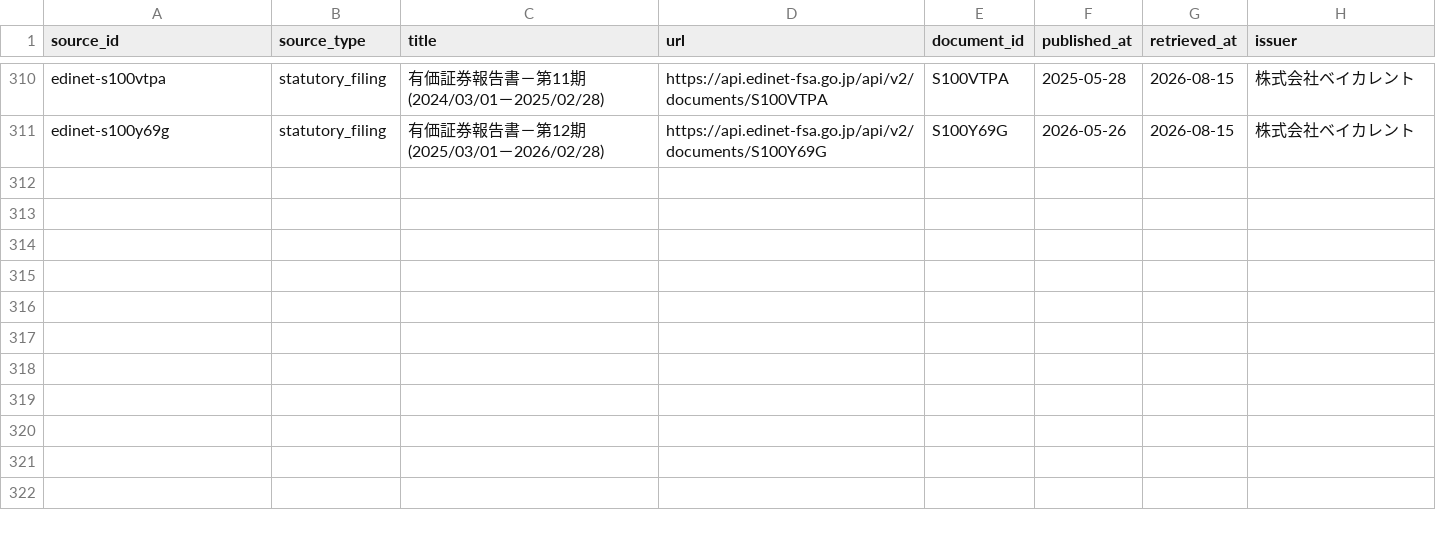
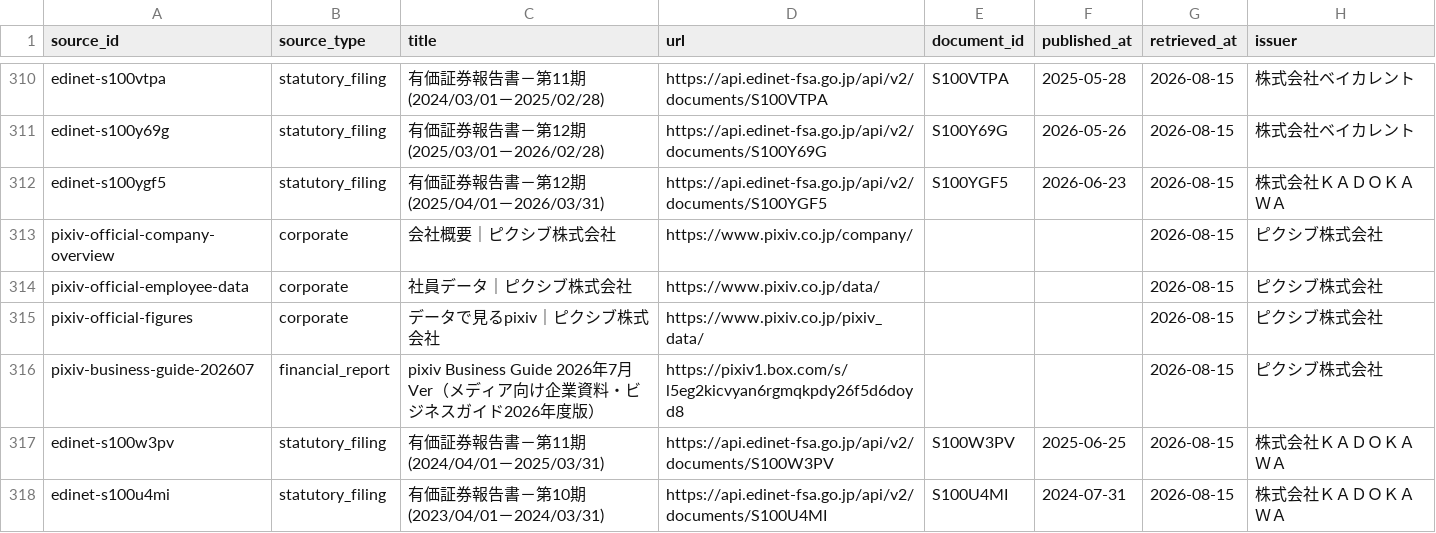
Before and after one commit to BIG-A-K/it-recruit-analysis, a CSV file: data/sources.csv, drawn as a sheet; only a part is shown, gaps mark what is left out; the diff names each change by its address in the sheet, - before the commit and + after, or states it on an @@ line.

Commit message:
feat(site): 企業データと分析ガイドを拡充する
- KADOKAWA、pixiv、ドワンゴの企業データと調査台帳を追加する

- Honda、ベイカレント、日本総合研究所の記事と採用・開示情報を更新する

- 分析ガイドを記事一覧化し、パンくずと指標リンクを更新する

```diff
--- a/data/sources.csv
+++ b/data/sources.csv
+row 312: edinet-s100ygf5 | statutory_filing | 有価証券報告書－第12期(2025/04/01－2026/03/31) | https://api.edinet-fsa.go.jp/api/v2/documents/S100YGF5 | S100YGF5 | 2026-06-23 | 2026-08-15 | 株式会社ＫＡＤＯＫＡＷＡ
+row 313: pixiv-official-company-overview | corporate | 会社概要｜ピクシブ株式会社 | https://www.pixiv.co.jp/company/ |  |  | 2026-08-15 | ピクシブ株式会社
+row 314: pixiv-official-employee-data | corporate | 社員データ｜ピクシブ株式会社 | https://www.pixiv.co.jp/data/ |  |  | 2026-08-15 | ピクシブ株式会社
+row 315: pixiv-official-figures | corporate | データで見るpixiv｜ピクシブ株式会社 | https://www.pixiv.co.jp/pixiv_data/ |  |  | 2026-08-15 | ピクシブ株式会社
+row 316: pixiv-business-guide-202607 | financial_report | pixiv Business Guide 2026年7月Ver（メディア向け企業資料・ビジネスガイド2026年度版） | https://pixiv1.box.com/s/l5eg2kicvyan6rgmqkpdy26f5d6doyd8 |  |  | 2026-08-15 | ピクシブ株式会社
+row 317: edinet-s100w3pv | statutory_filing | 有価証券報告書－第11期(2024/04/01－2025/03/31) | https://api.edinet-fsa.go.jp/api/v2/documents/S100W3PV | S100W3PV | 2025-06-25 | 2026-08-15 | 株式会社ＫＡＤＯＫＡＷＡ
+row 318: edinet-s100u4mi | statutory_filing | 有価証券報告書－第10期(2023/04/01－2024/03/31) | https://api.edinet-fsa.go.jp/api/v2/documents/S100U4MI | S100U4MI | 2024-07-31 | 2026-08-15 | 株式会社ＫＡＤＯＫＡＷＡ
```
Also changed, not shown: data/companies.csv, data/company_industries.csv, 16 other files.
